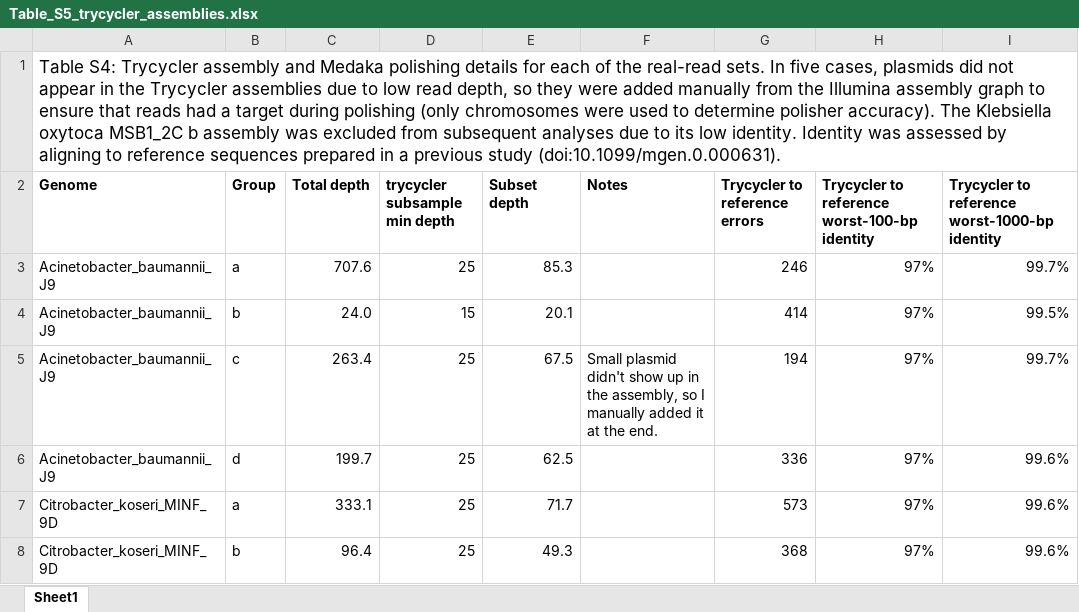
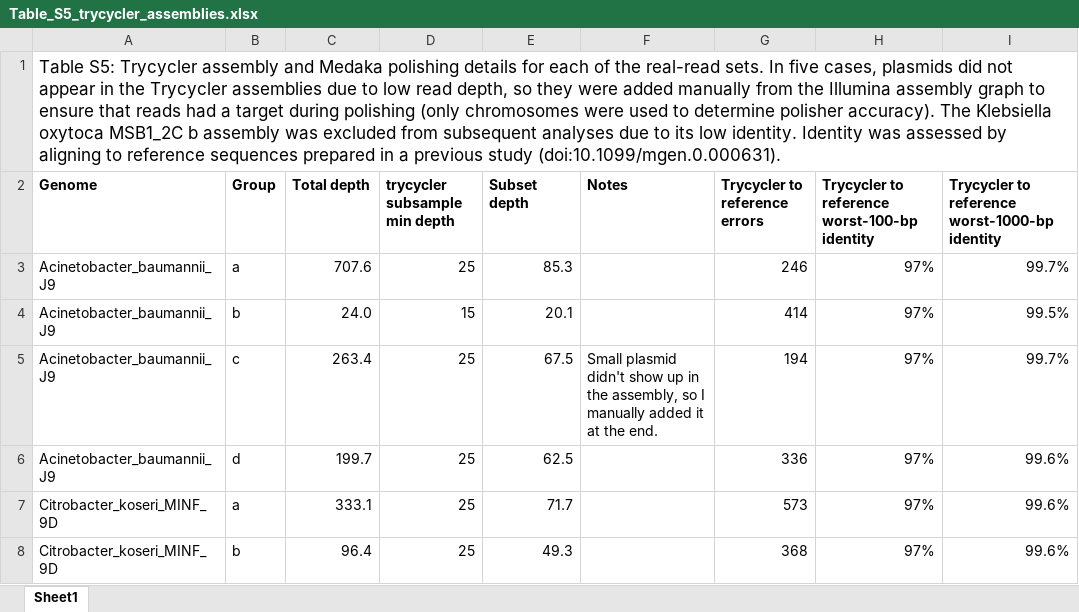
Before and after one commit to rrwick/Polypolish-paper, an Excel workbook: tables/Table_S5_trycycler_assemblies.xlsx, sheet Sheet1, drawn as a sheet; only a part is shown; values as stored, in another font and other column widths than the file's, no borders; the diff names each change by its address in the sheet, - before the commit and + after, or states it on an @@ line.

```diff
--- a/tables/Table_S5_trycycler_assemblies.xlsx (sheet Sheet1)
+++ b/tables/Table_S5_trycycler_assemblies.xlsx (sheet Sheet1)
-A1 (Genome): Table S4: Trycycler assembly…
+A1 (Genome): Table S5: Trycycler assembly…
```
Also changed, not shown: tables/Table_S1_simulated_read_genomes.xlsx, 7 other files.
